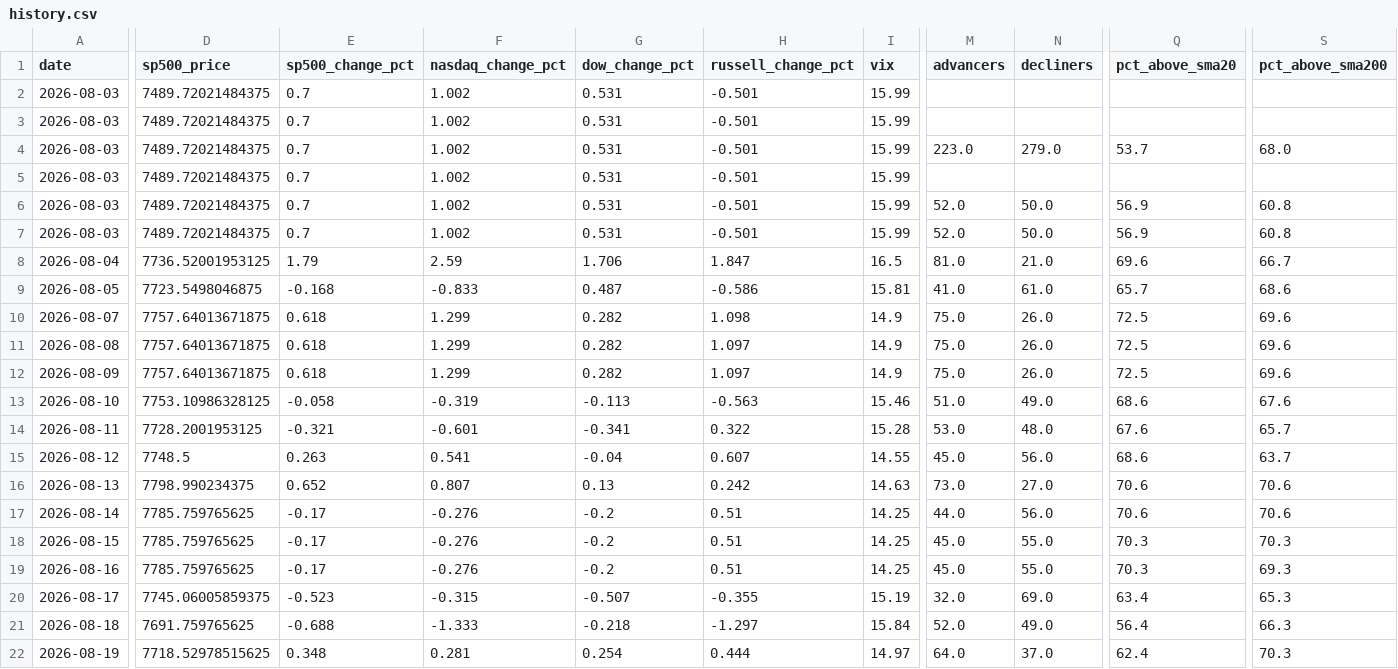
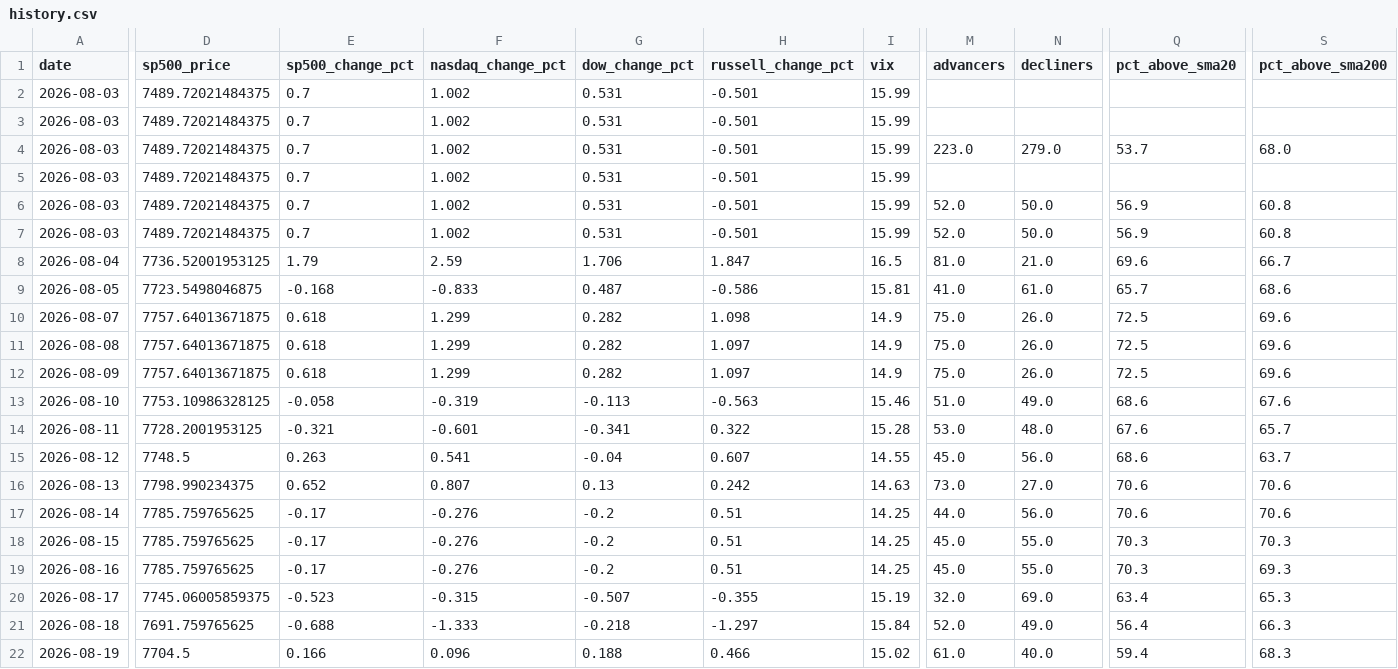
Before and after one commit to agent22793/market-dashboard, a CSV file: data/history.csv, drawn as a sheet; only a part is shown, gaps mark what is left out; the diff names each change by its address in the sheet, - before the commit and + after, or states it on an @@ line.

```diff
--- a/data/history.csv
+++ b/data/history.csv
-D22 (sp500_price): 7718.52978515625
+D22 (sp500_price): 7704.5
-E22 (sp500_change_pct): 0.348
+E22 (sp500_change_pct): 0.166
-F22 (nasdaq_change_pct): 0.281
+F22 (nasdaq_change_pct): 0.096
-G22 (dow_change_pct): 0.254
+G22 (dow_change_pct): 0.188
-H22 (russell_change_pct): 0.444
+H22 (russell_change_pct): 0.466
-I22 (vix): 14.97
+I22 (vix): 15.02
-M22 (advancers): 64.0
+M22 (advancers): 61.0
-N22 (decliners): 37.0
+N22 (decliners): 40.0
-Q22 (pct_above_sma20): 62.4
+Q22 (pct_above_sma20): 59.4
-S22 (pct_above_sma200): 70.3
+S22 (pct_above_sma200): 68.3
```
Also changed, not shown: 1 other file.
